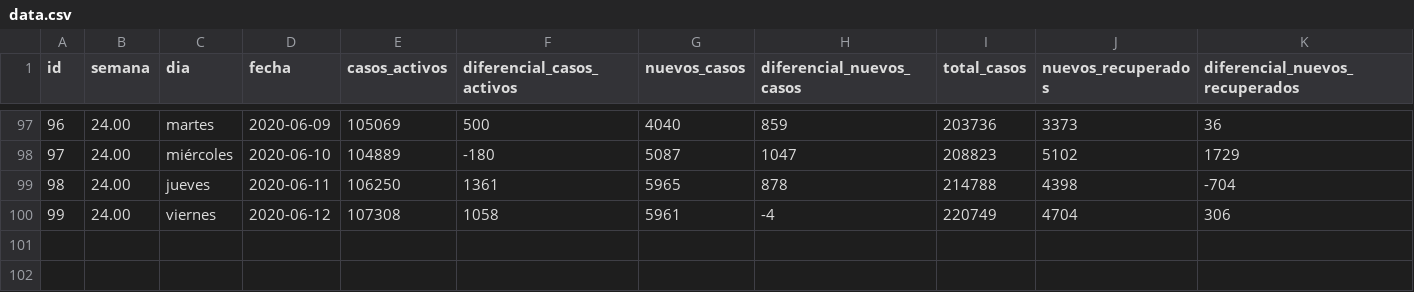
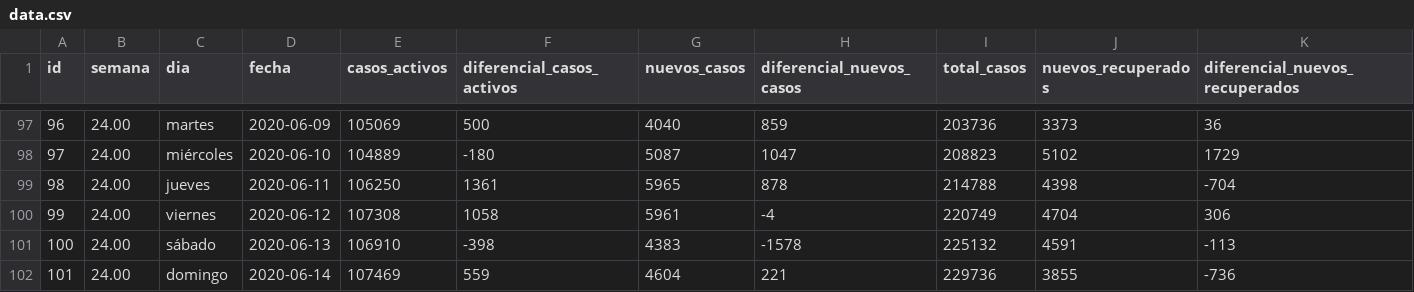
Before and after one commit to juan-salvador/data-analysis-covid, a CSV file: app/data.csv, drawn as a sheet; only a part is shown, gaps mark what is left out; rows hold the shown columns only; the diff names each change by its address in the sheet, - before the commit and + after, or states it on an @@ line.

Commit message:
feat(data):Update data

```diff
--- a/app/data.csv
+++ b/app/data.csv
+row 101: 100 | 24.00 | sábado | 2020-06-13 | 106910 | -398 | 4383 | -1578 | 225132 | 4591 | -113
+row 102: 101 | 24.00 | domingo | 2020-06-14 | 107469 | 559 | 4604 | 221 | 229736 | 3855 | -736
```
